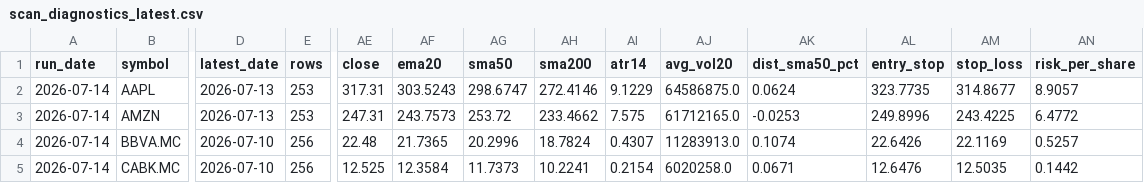
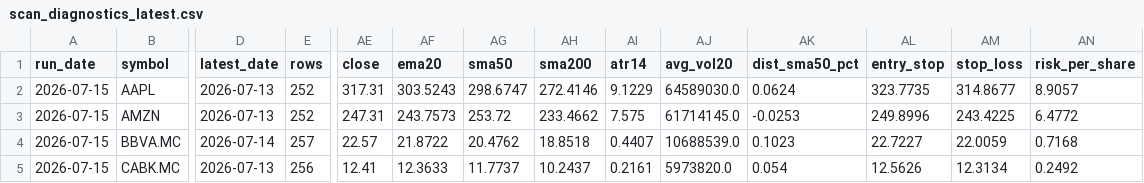
Before and after one commit to xarliev/trading-strategy-dashboard, a CSV file: data/processed/scan_diagnostics_latest.csv, drawn as a sheet; only a part is shown, gaps mark what is left out; the diff covers the shown part only; the diff names each change by its address in the sheet, - before the commit and + after, or states it on an @@ line.

```diff
--- a/data/processed/scan_diagnostics_latest.csv
+++ b/data/processed/scan_diagnostics_latest.csv
-A2:A5 (run_date): 2026-07-14
+A2:A5 (run_date): 2026-07-15
-E2:E3 (rows): 253
+E2:E3 (rows): 252
-AJ2 (avg_vol20): 64586875.0
+AJ2 (avg_vol20): 64589030.0
-AJ3 (avg_vol20): 61712165.0
+AJ3 (avg_vol20): 61714145.0
-D4 (latest_date): 2026-07-10
+D4 (latest_date): 2026-07-14
-E4 (rows): 256
+E4 (rows): 257
-AE4 (close): 22.48
+AE4 (close): 22.57
-AF4 (ema20): 21.7365
+AF4 (ema20): 21.8722
-AG4 (sma50): 20.2996
+AG4 (sma50): 20.4762
-AH4 (sma200): 18.7824
+AH4 (sma200): 18.8518
-AI4 (atr14): 0.4307
+AI4 (atr14): 0.4407
-AJ4 (avg_vol20): 11283913.0
+AJ4 (avg_vol20): 10688539.0
-AK4 (dist_sma50_pct): 0.1074
+AK4 (dist_sma50_pct): 0.1023
-AL4 (entry_stop): 22.6426
+AL4 (entry_stop): 22.7227
-AM4 (stop_loss): 22.1169
+AM4 (stop_loss): 22.0059
-AN4 (risk_per_share): 0.5257
+AN4 (risk_per_share): 0.7168
-D5 (latest_date): 2026-07-10
+D5 (latest_date): 2026-07-13
-AE5 (close): 12.525
+AE5 (close): 12.41
-AF5 (ema20): 12.3584
+AF5 (ema20): 12.3633
-AG5 (sma50): 11.7373
+AG5 (sma50): 11.7737
-AH5 (sma200): 10.2241
+AH5 (sma200): 10.2437
-AI5 (atr14): 0.2154
+AI5 (atr14): 0.2161
-AJ5 (avg_vol20): 6020258.0
+AJ5 (avg_vol20): 5973820.0
-AK5 (dist_sma50_pct): 0.0671
+AK5 (dist_sma50_pct): 0.054
-AL5 (entry_stop): 12.6476
+AL5 (entry_stop): 12.5626
-AM5 (stop_loss): 12.5035
+AM5 (stop_loss): 12.3134
-AN5 (risk_per_share): 0.1442
+AN5 (risk_per_share): 0.2492
```
Also changed, not shown: 134 edited cells elsewhere in this file, data/processed/signals_latest.csv, data/processed/trading_journal.csv, 7 other files.
